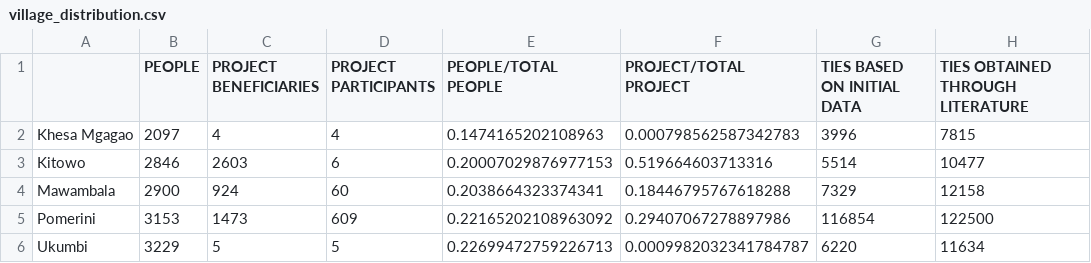
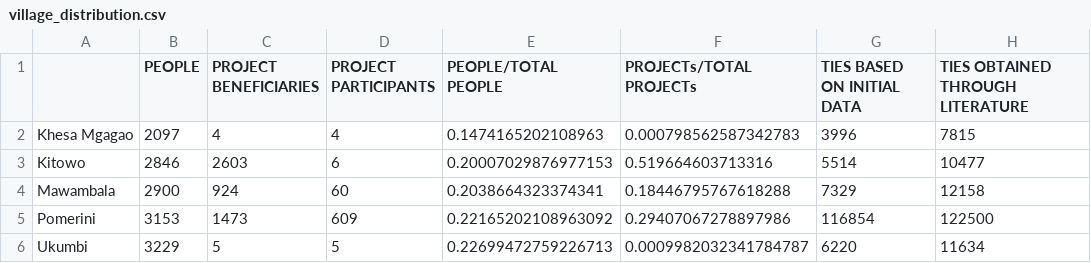
Before and after one commit to giorgiasampo/Tulime, a CSV file: projects_csv/measures/village_distribution.csv, drawn as a sheet; only a part is shown; the diff names each change by its address in the sheet, - before the commit and + after, or states it on an @@ line.

```diff
--- a/projects_csv/measures/village_distribution.csv
+++ b/projects_csv/measures/village_distribution.csv
-F1: PROJECT/TOTAL PROJECT
+F1: PROJECTs/TOTAL PROJECTs
```
Also changed, not shown: 1 other file.
